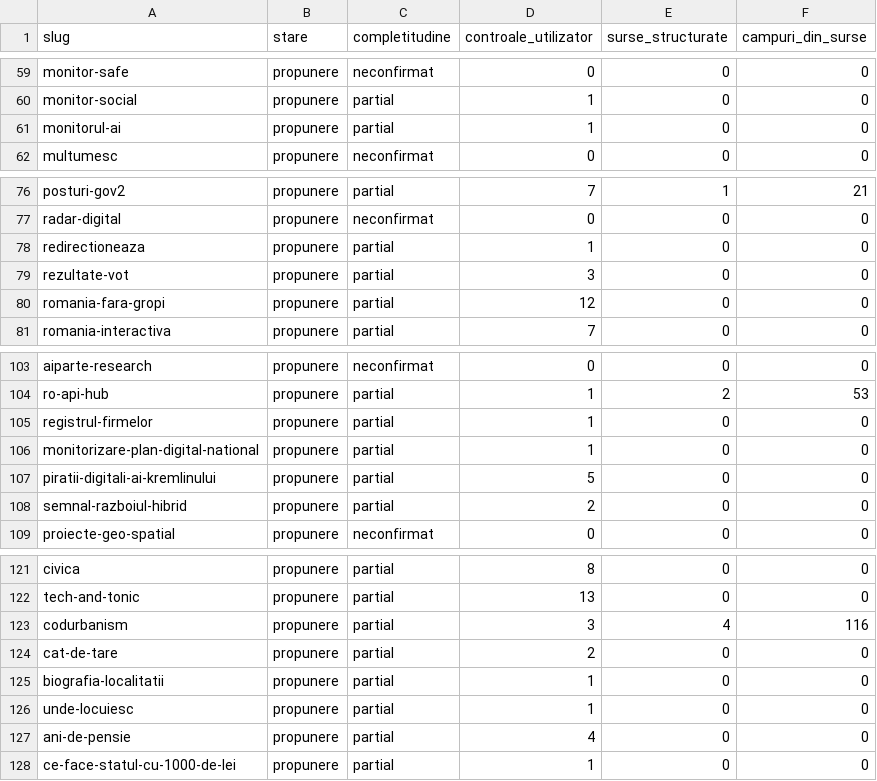
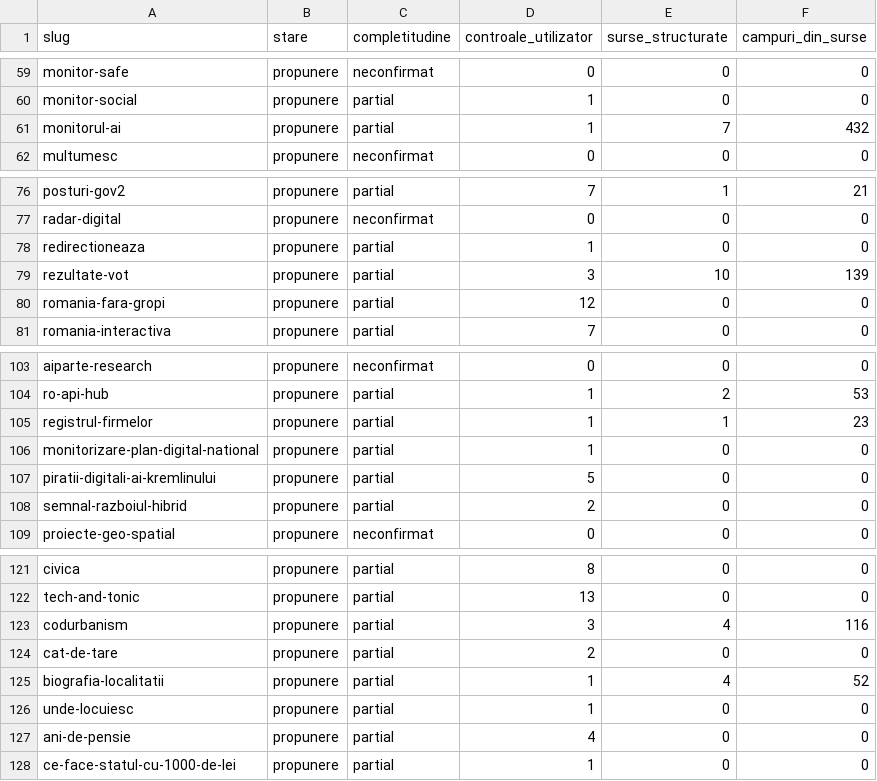
Before and after one commit to gov2-ro/awesome-civtech-ro, a CSV file: data/taxonomy-v2/observatii/inventare/rezumat.csv, drawn as a sheet; only a part is shown, gaps mark what is left out; the diff covers the shown part only.

```diff
--- a/data/taxonomy-v2/observatii/inventare/rezumat.csv
+++ b/data/taxonomy-v2/observatii/inventare/rezumat.csv
@@ -60,3 +60,3 @@ monitor-safe,propunere,neconfirmat,0,0,0
 monitor-social,propunere,partial,1,0,0
-monitorul-ai,propunere,partial,1,0,0
+monitorul-ai,propunere,partial,1,7,432
 multumesc,propunere,neconfirmat,0,0,0
@@ -78,3 +78,3 @@ radar-digital,propunere,neconfirmat,0,0,0
 redirectioneaza,propunere,partial,1,0,0
-rezultate-vot,propunere,partial,3,0,0
+rezultate-vot,propunere,partial,3,10,139
 romania-fara-gropi,propunere,partial,12,0,0
@@ -104,3 +104,3 @@ aiparte-research,propunere,neconfirmat,0,0,0
 ro-api-hub,propunere,partial,1,2,53
-registrul-firmelor,propunere,partial,1,0,0
+registrul-firmelor,propunere,partial,1,1,23
 monitorizare-plan-digital-national,propunere,partial,1,0,0
@@ -124,3 +124,3 @@ codurbanism,propunere,partial,3,4,116
 cat-de-tare,propunere,partial,2,0,0
-biografia-localitatii,propunere,partial,1,0,0
+biografia-localitatii,propunere,partial,1,4,52
 unde-locuiesc,propunere,partial,1,0,0
```
Also changed, not shown: 16 edited cells elsewhere in this file, 35 other files.
